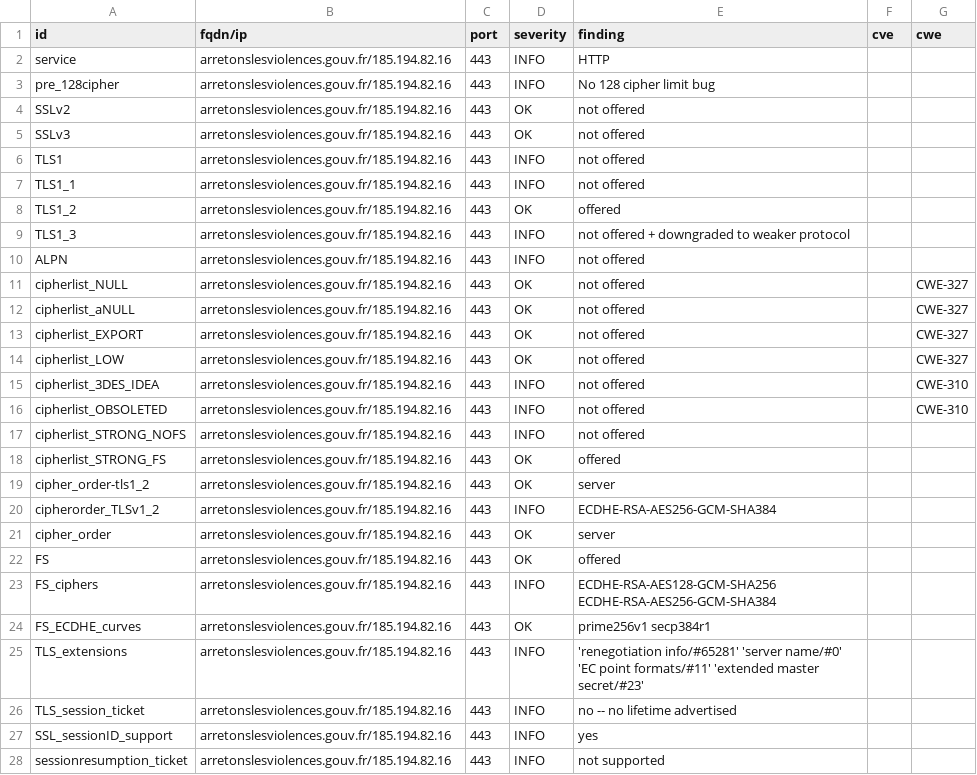
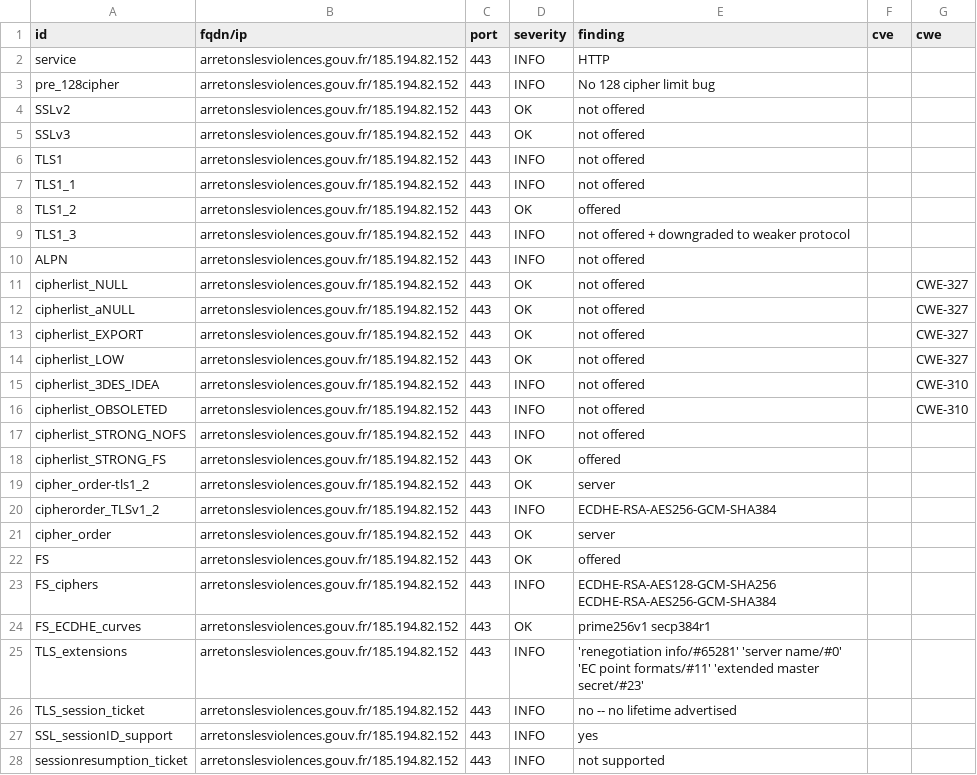
Before and after one commit to GKO-org/dashlordPrd1, a CSV file: results/aHR0cHM6Ly9hcnJldG9uc2xlc3Zpb2xlbmNlcy5nb3V2LmZy/testssl.csv, drawn as a sheet; only a part is shown; the diff covers the shown part only.

Commit message:
update: https://arretonslesviolences.gouv.fr

```diff
--- a/results/aHR0cHM6Ly9hcnJldG9uc2xlc3Zpb2xlbmNlcy5nb3V2LmZy/testssl.csv
+++ b/results/aHR0cHM6Ly9hcnJldG9uc2xlc3Zpb2xlbmNlcy5nb3V2LmZy/testssl.csv
@@ -1,28 +1,28 @@
 "id","fqdn/ip","port","severity","finding","cve","cwe"
-"service","arretonslesviolences.gouv.fr/185.194.82.16","443","INFO","HTTP","",""
-"pre_128cipher","arretonslesviolences.gouv.fr/185.194.82.16","443","INFO","No 128 cipher limit bug","",""
-"SSLv2","arretonslesviolences.gouv.fr/185.194.82.16","443","OK","not offered","",""
-"SSLv3","arretonslesviolences.gouv.fr/185.194.82.16","443","OK","not offered","",""
-"TLS1","arretonslesviolences.gouv.fr/185.194.82.16","443","INFO","not offered","",""
-"TLS1_1","arretonslesviolences.gouv.fr/185.194.82.16","443","INFO","not offered","",""
-"TLS1_2","arretonslesviolences.gouv.fr/185.194.82.16","443","OK","offered","",""
-"TLS1_3","arretonslesviolences.gouv.fr/185.194.82.16","443","INFO","not offered + downgraded to weaker protocol","",""
-"ALPN","arretonslesviolences.gouv.fr/185.194.82.16","443","INFO","not offered","",""
-"cipherlist_NULL","arretonslesviolences.gouv.fr/185.194.82.16","443","OK","not offered","","CWE-327"
-"cipherlist_aNULL","arretonslesviolences.gouv.fr/185.194.82.16","443","OK","not offered","","CWE-327"
-"cipherlist_EXPORT","arretonslesviolences.gouv.fr/185.194.82.16","443","OK","not offered","","CWE-327"
-"cipherlist_LOW","arretonslesviolences.gouv.fr/185.194.82.16","443","OK","not offered","","CWE-327"
-"cipherlist_3DES_IDEA","arretonslesviolences.gouv.fr/185.194.82.16","443","INFO","not offered","","CWE-310"
-"cipherlist_OBSOLETED","arretonslesviolences.gouv.fr/185.194.82.16","443","INFO","not offered","","CWE-310"
-"cipherlist_STRONG_NOFS","arretonslesviolences.gouv.fr/185.194.82.16","443","INFO","not offered","",""
-"cipherlist_STRONG_FS","arretonslesviolences.gouv.fr/185.194.82.16","443","OK","offered","",""
-"cipher_order-tls1_2","arretonslesviolences.gouv.fr/185.194.82.16","443","OK","server","",""
-"cipherorder_TLSv1_2","arretonslesviolences.gouv.fr/185.194.82.16","443","INFO","ECDHE-RSA-AES256-GCM-SHA384","",""
-"cipher_order","arretonslesviolences.gouv.fr/185.194.82.16","443","OK","server","",""
-"FS","arretonslesviolences.gouv.fr/185.194.82.16","443","OK","offered","",""
-"FS_ciphers","arretonslesviolences.gouv.fr/185.194.82.16","443","INFO","ECDHE-RSA-AES128-GCM-SHA256 ECDHE-RSA-AES256-GCM-SHA384","",""
-"FS_ECDHE_curves","arretonslesviolences.gouv.fr/185.194.82.16","443","OK","prime256v1 secp384r1","",""
-"TLS_extensions","arretonslesviolences.gouv.fr/185.194.82.16","443","INFO","'renegotiation info/#65281' 'server name/#0' 'EC point formats/#11' 'extended master secret/#23'","",""
-"TLS_session_ticket","arretonslesviolences.gouv.fr/185.194.82.16","443","INFO","no -- no lifetime advertised","",""
-"SSL_sessionID_support","arretonslesviolences.gouv.fr/185.194.82.16","443","INFO","yes","",""
-"sessionresumption_ticket","arretonslesviolences.gouv.fr/185.194.82.16","443","INFO","not supported","",""
+"service","arretonslesviolences.gouv.fr/185.194.82.152","443","INFO","HTTP","",""
+"pre_128cipher","arretonslesviolences.gouv.fr/185.194.82.152","443","INFO","No 128 cipher limit bug","",""
+"SSLv2","arretonslesviolences.gouv.fr/185.194.82.152","443","OK","not offered","",""
+"SSLv3","arretonslesviolences.gouv.fr/185.194.82.152","443","OK","not offered","",""
+"TLS1","arretonslesviolences.gouv.fr/185.194.82.152","443","INFO","not offered","",""
+"TLS1_1","arretonslesviolences.gouv.fr/185.194.82.152","443","INFO","not offered","",""
+"TLS1_2","arretonslesviolences.gouv.fr/185.194.82.152","443","OK","offered","",""
+"TLS1_3","arretonslesviolences.gouv.fr/185.194.82.152","443","INFO","not offered + downgraded to weaker protocol","",""
+"ALPN","arretonslesviolences.gouv.fr/185.194.82.152","443","INFO","not offered","",""
+"cipherlist_NULL","arretonslesviolences.gouv.fr/185.194.82.152","443","OK","not offered","","CWE-327"
+"cipherlist_aNULL","arretonslesviolences.gouv.fr/185.194.82.152","443","OK","not offered","","CWE-327"
+"cipherlist_EXPORT","arretonslesviolences.gouv.fr/185.194.82.152","443","OK","not offered","","CWE-327"
+"cipherlist_LOW","arretonslesviolences.gouv.fr/185.194.82.152","443","OK","not offered","","CWE-327"
+"cipherlist_3DES_IDEA","arretonslesviolences.gouv.fr/185.194.82.152","443","INFO","not offered","","CWE-310"
+"cipherlist_OBSOLETED","arretonslesviolences.gouv.fr/185.194.82.152","443","INFO","not offered","","CWE-310"
+"cipherlist_STRONG_NOFS","arretonslesviolences.gouv.fr/185.194.82.152","443","INFO","not offered","",""
+"cipherlist_STRONG_FS","arretonslesviolences.gouv.fr/185.194.82.152","443","OK","offered","",""
+"cipher_order-tls1_2","arretonslesviolences.gouv.fr/185.194.82.152","443","OK","server","",""
+"cipherorder_TLSv1_2","arretonslesviolences.gouv.fr/185.194.82.152","443","INFO","ECDHE-RSA-AES256-GCM-SHA384","",""
+"cipher_order","arretonslesviolences.gouv.fr/185.194.82.152","443","OK","server","",""
+"FS","arretonslesviolences.gouv.fr/185.194.82.152","443","OK","offered","",""
+"FS_ciphers","arretonslesviolences.gouv.fr/185.194.82.152","443","INFO","ECDHE-RSA-AES128-GCM-SHA256 ECDHE-RSA-AES256-GCM-SHA384","",""
+"FS_ECDHE_curves","arretonslesviolences.gouv.fr/185.194.82.152","443","OK","prime256v1 secp384r1","",""
+"TLS_extensions","arretonslesviolences.gouv.fr/185.194.82.152","443","INFO","'renegotiation info/#65281' 'server name/#0' 'EC point formats/#11' 'extended master secret/#23'","",""
+"TLS_session_ticket","arretonslesviolences.gouv.fr/185.194.82.152","443","INFO","no -- no lifetime advertised","",""
+"SSL_sessionID_support","arretonslesviolences.gouv.fr/185.194.82.152","443","INFO","yes","",""
+"sessionresumption_ticket","arretonslesviolences.gouv.fr/185.194.82.152","443","INFO","not supported","",""
```
Also changed, not shown: 1 removed row and 146 edited cells elsewhere in this file, 11 other files.
